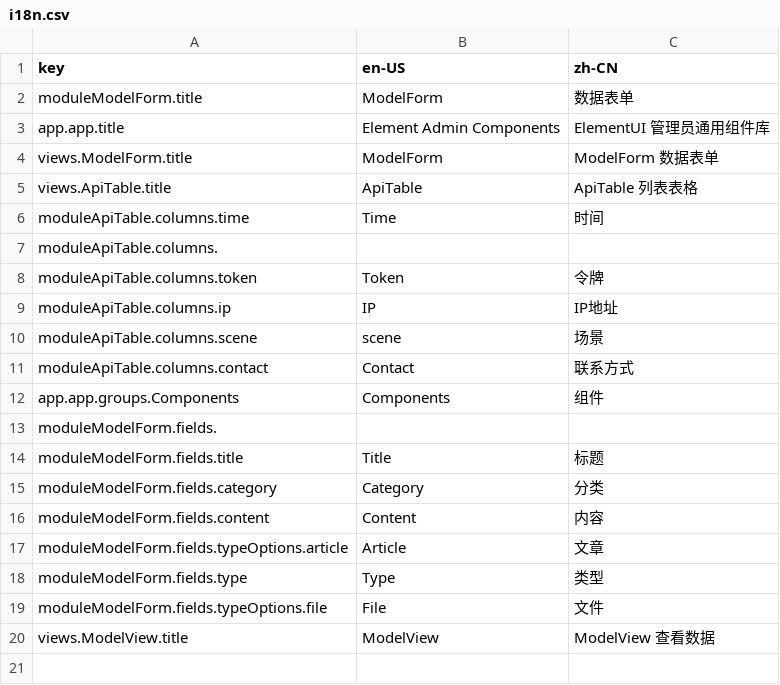
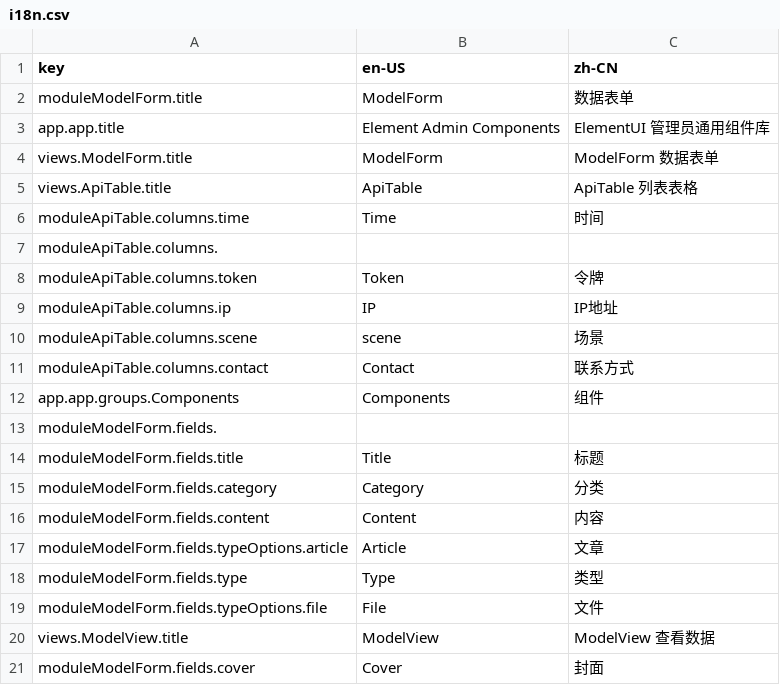
Before and after one commit to wangwcq/element-admin-components, a CSV file: dev/langs/i18n.csv, drawn as a sheet.

Commit message:
ER: Add type thumbnail in ModelView

```diff
--- a/dev/langs/i18n.csv
+++ b/dev/langs/i18n.csv
@@ -20 +20,2 @@ moduleModelForm.fields.typeOptions.file,File,文件
 views.ModelView.title,ModelView,ModelView 查看数据
+moduleModelForm.fields.cover,Cover,封面
```
Also changed, not shown: 5 other files.
